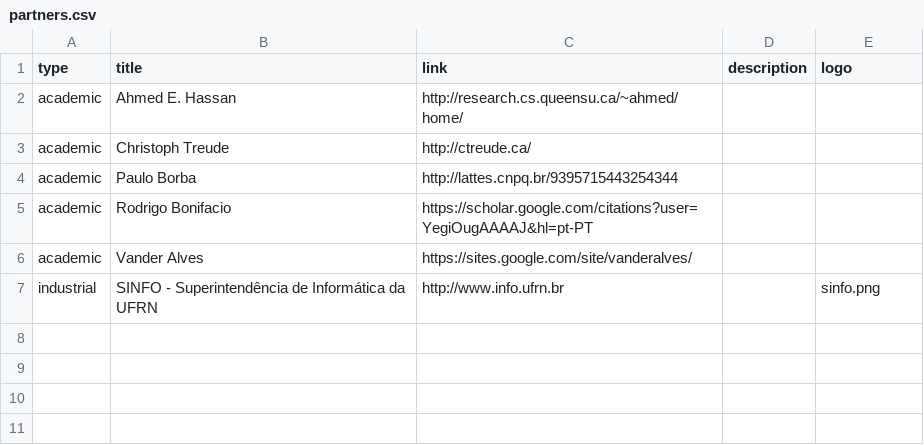
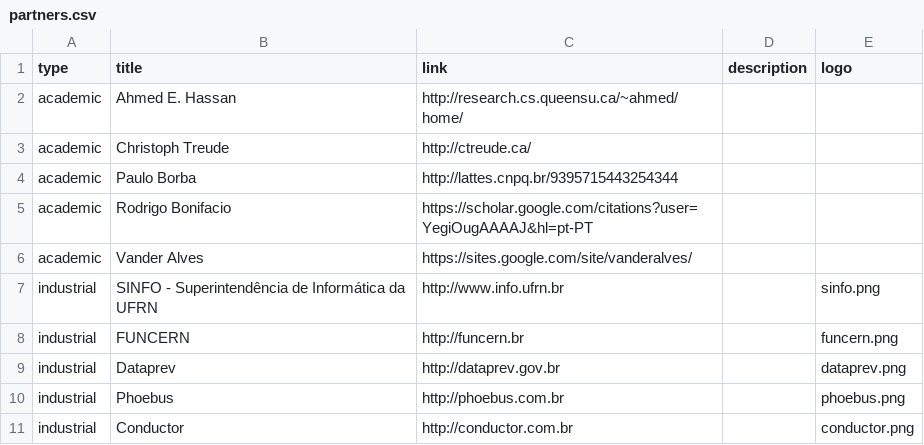
Before and after one commit to caseufrn/caseufrn.github.io, a CSV file: _data/partners.csv, drawn as a sheet; the diff names each change by its address in the sheet, - before the commit and + after, or states it on an @@ line.

Commit message:
Update partners.csv

```diff
--- a/_data/partners.csv
+++ b/_data/partners.csv
+row 8: industrial | FUNCERN | http://funcern.br |  | funcern.png
+row 9: industrial | Dataprev | http://dataprev.gov.br |  | dataprev.png
+row 10: industrial | Phoebus | http://phoebus.com.br |  | phoebus.png
+row 11: industrial | Conductor | http://conductor.com.br |  | conductor.png
```
